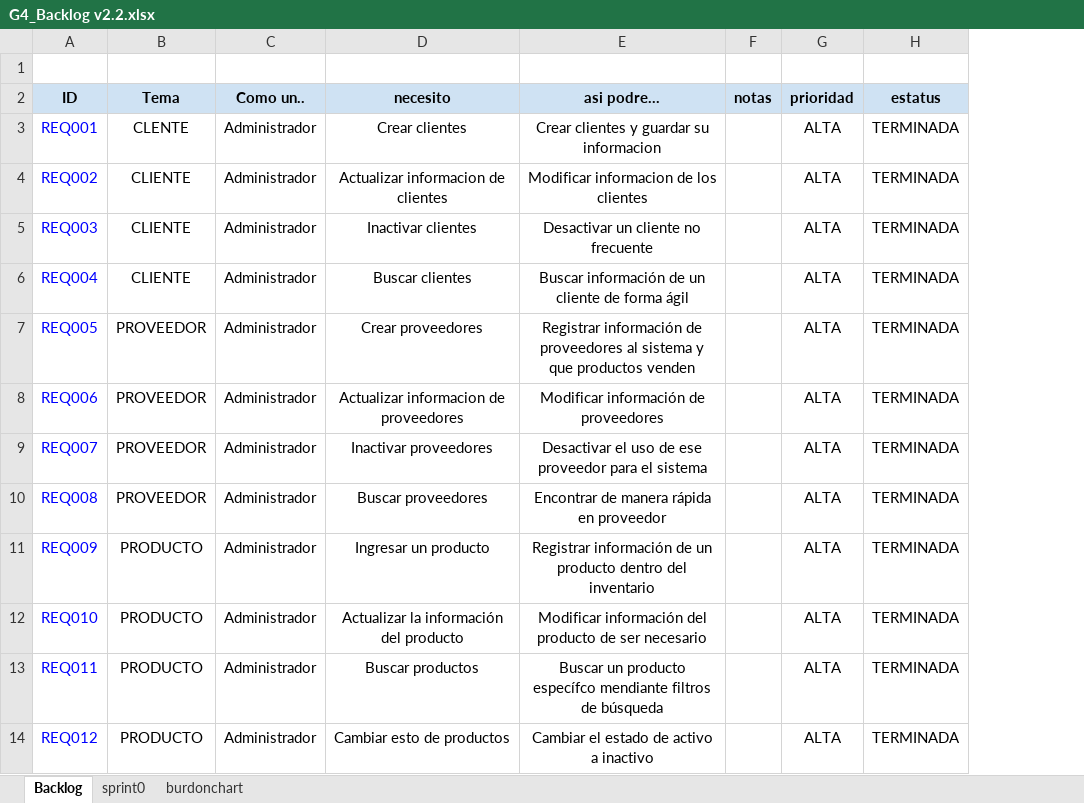
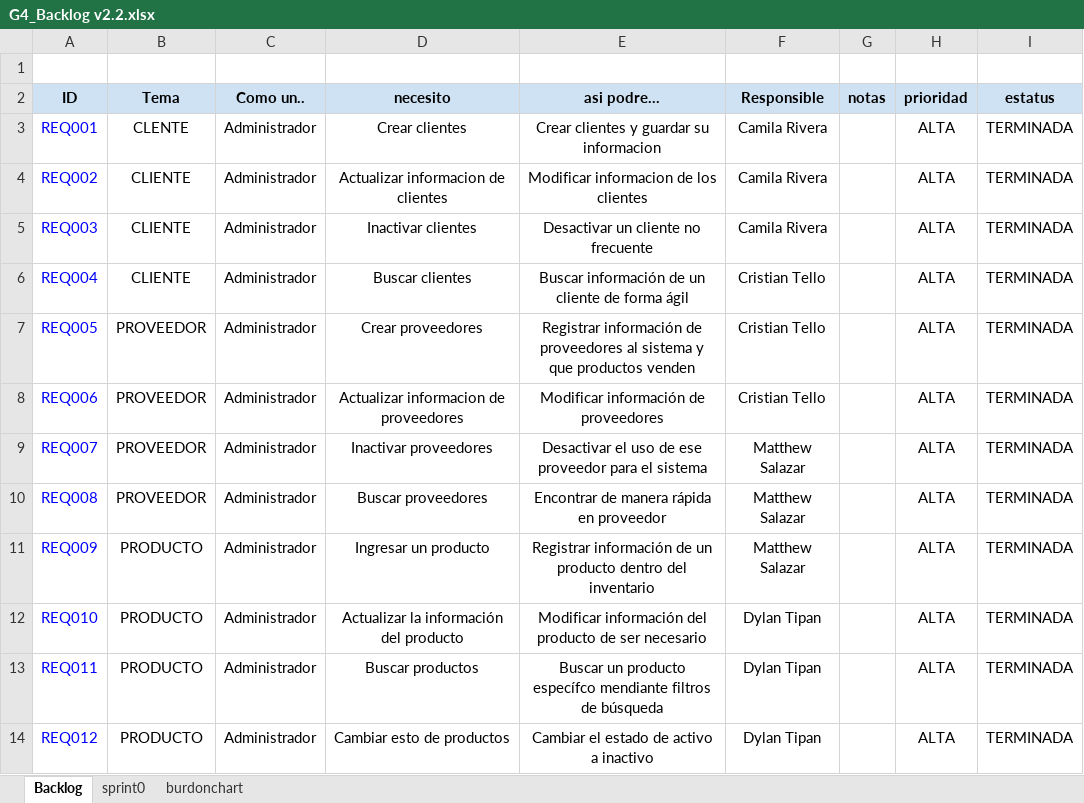
Before and after one commit to TelloCristian98/14937_G2_ACSW, an Excel workbook: 06 Plan de Auditoria/G4_Backlog v2.2.xlsx, sheet Backlog, drawn as a sheet; values as stored, in another font and other column widths than the file's, no borders; the diff names each change by its address in the sheet, - before the commit and + after, or states it on an @@ line.

Commit message:
Backlog corregido

```diff
--- a/06 Plan de Auditoria/G4_Backlog v2.2.xlsx (sheet Backlog)
+++ b/06 Plan de Auditoria/G4_Backlog v2.2.xlsx (sheet Backlog)
+column F (Responsible), rows 3-14: Camila Rivera | Camila Rivera | Camila Rivera | Cristian Tello | Cristian Tello | Cristian Tello | Matthew Salazar | Matthew Salazar | Matthew Salazar | Dylan Tipan | Dylan Tipan | Dylan Tipan
```
Also changed, not shown: charts or pictures.
